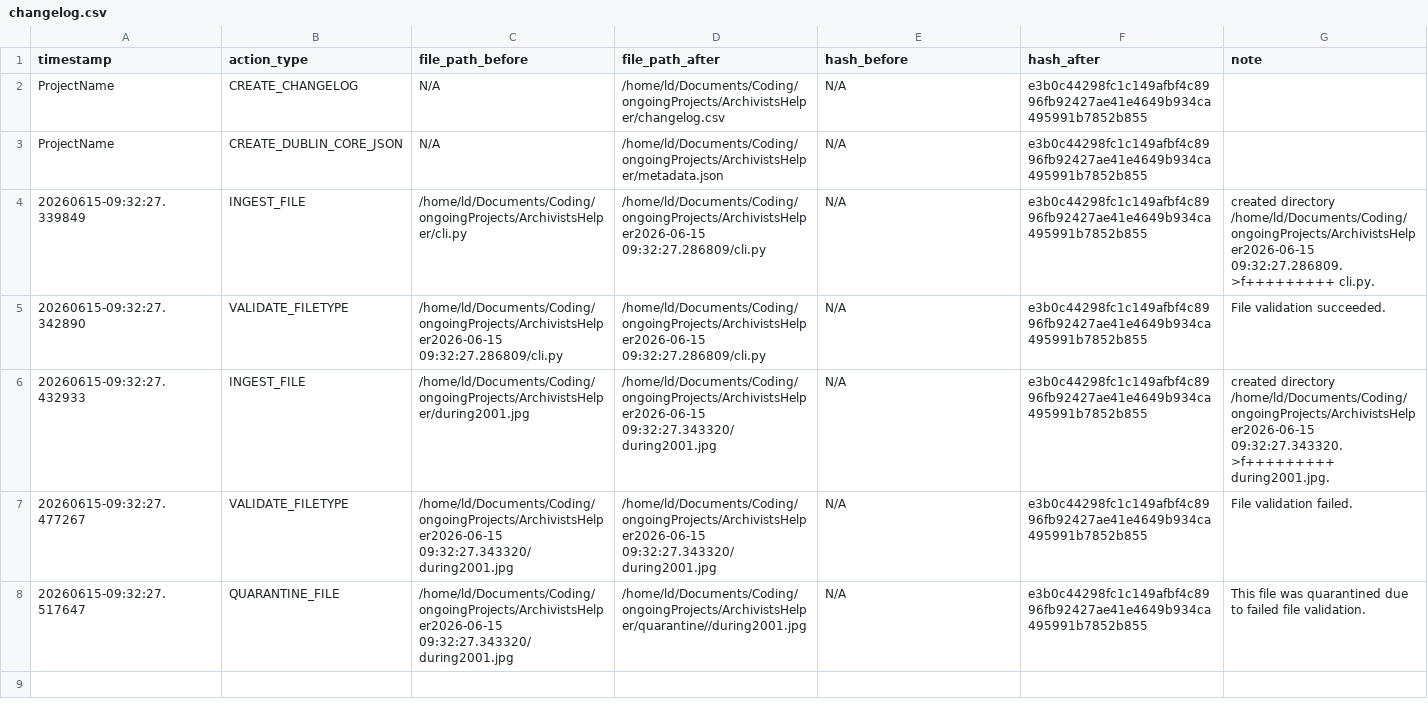
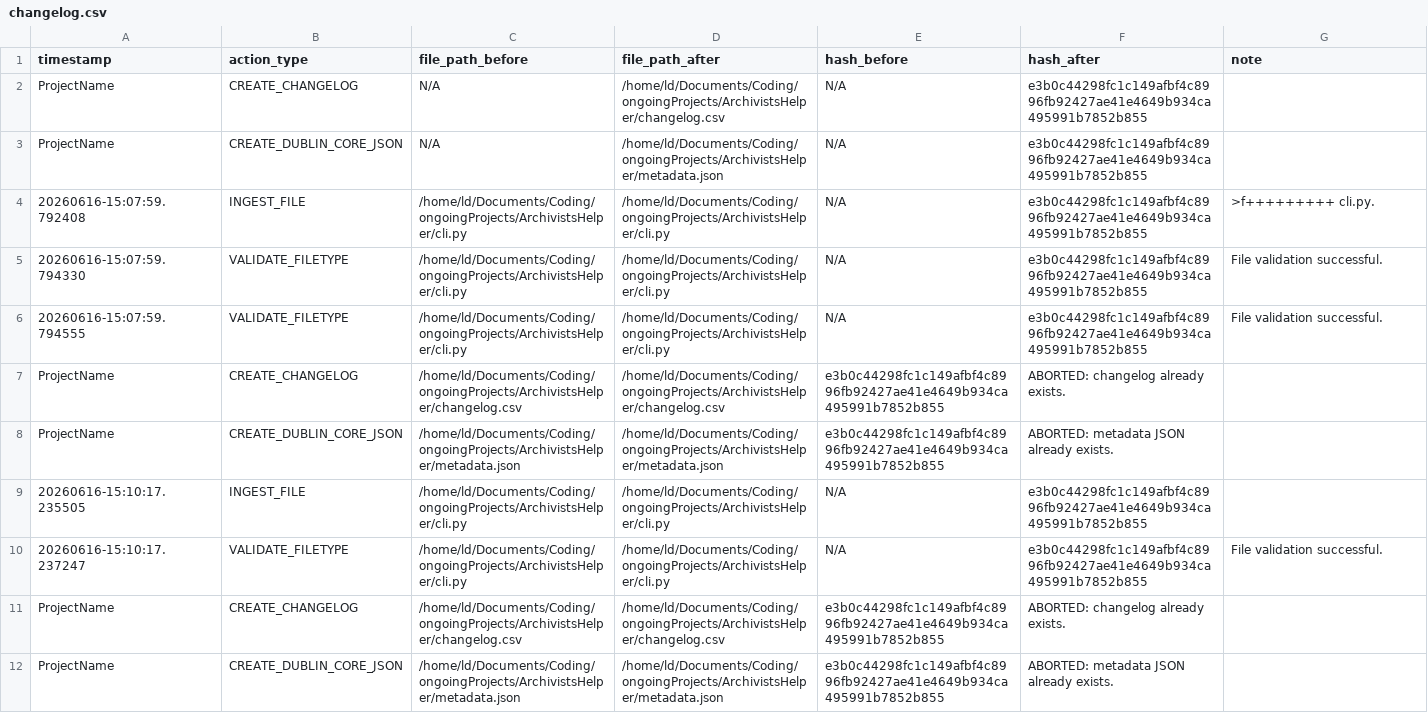
Before and after one commit to laugedideriksen/Arkivar, a CSV file: changelog.csv, drawn as a sheet; only a part is shown; the diff covers the shown part only.

```diff
--- a/changelog.csv
+++ b/changelog.csv
@@ -3,6 +3,10 @@ ProjectName,CREATE_CHANGELOG,N/A,/home/ld/Documents/Coding/ongoingProjects/Archi
 ProjectName,CREATE_DUBLIN_CORE_JSON,N/A,/home/ld/Documents/Coding/ongoingProjects/ArchivistsHelper/metadata.json,N/A,e3b0c44298fc1c149afbf4c8996fb92427ae41e4649b934ca495991b7852b855,
-20260615-09:32:27.339849,INGEST_FILE,/home/ld/Documents/Coding/ongoingProjects/ArchivistsHelper/cli.py,/home/ld/Documents/Coding/ongoingProjects/ArchivistsHelper2026-06-15 09:32:27.286809/cli.py,N/A,e3b0c44298fc1c149afbf4c8996fb92427ae41e4649b934ca495991b7852b855,created directory /home/ld/Documents/Coding/ongoingProjects/ArchivistsHelper2026-06-15 09:32:27.286809. >f+++++++++ cli.py.
-20260615-09:32:27.342890,VALIDATE_FILETYPE,/home/ld/Documents/Coding/ongoingProjects/ArchivistsHelper2026-06-15 09:32:27.286809/cli.py,/home/ld/Documents/Coding/ongoingProjects/ArchivistsHelper2026-06-15 09:32:27.286809/cli.py,N/A,e3b0c44298fc1c149afbf4c8996fb92427ae41e4649b934ca495991b7852b855,File validation succeeded.
-20260615-09:32:27.432933,INGEST_FILE,/home/ld/Documents/Coding/ongoingProjects/ArchivistsHelper/during2001.jpg,/home/ld/Documents/Coding/ongoingProjects/ArchivistsHelper2026-06-15 09:32:27.343320/during2001.jpg,N/A,e3b0c44298fc1c149afbf4c8996fb92427ae41e4649b934ca495991b7852b855,created directory /home/ld/Documents/Coding/ongoingProjects/ArchivistsHelper2026-06-15 09:32:27.343320. >f+++++++++ during2001.jpg.
-20260615-09:32:27.477267,VALIDATE_FILETYPE,/home/ld/Documents/Coding/ongoingProjects/ArchivistsHelper2026-06-15 09:32:27.343320/during2001.jpg,/home/ld/Documents/Coding/ongoingProjects/ArchivistsHelper2026-06-15 09:32:27.343320/during2001.jpg,N/A,e3b0c44298fc1c149afbf4c8996fb92427ae41e4649b934ca495991b7852b855,File validation failed.
-20260615-09:32:27.517647,QUARANTINE_FILE,/home/ld/Documents/Coding/ongoingProjects/ArchivistsHelper2026-06-15 09:32:27.343320/during2001.jpg,/home/ld/Documents/Coding/ongoingProjects/ArchivistsHelper/quarantine//during2001.jpg,N/A,e3b0c44298fc1c149afbf4c8996fb92427ae41e4649b934ca495991b7852b855,This file was quarantined due to failed file validation.
+20260616-15:07:59.792408,INGEST_FILE,/home/ld/Documents/Coding/ongoingProjects/ArchivistsHelper/cli.py,/home/ld/Documents/Coding/ongoingProjects/ArchivistsHelper/cli.py,N/A,e3b0c44298fc1c149afbf4c8996fb92427ae41e4649b934ca495991b7852b855,>f+++++++++ cli.py.
+20260616-15:07:59.794330,VALIDATE_FILETYPE,/home/ld/Documents/Coding/ongoingProjects/ArchivistsHelper/cli.py,/home/ld/Documents/Coding/ongoingProjects/ArchivistsHelper/cli.py,N/A,e3b0c44298fc1c149afbf4c8996fb92427ae41e4649b934ca495991b7852b855,File validation successful.
+20260616-15:07:59.794555,VALIDATE_FILETYPE,/home/ld/Documents/Coding/ongoingProjects/ArchivistsHelper/cli.py,/home/ld/Documents/Coding/ongoingProjects/ArchivistsHelper/cli.py,N/A,e3b0c44298fc1c149afbf4c8996fb92427ae41e4649b934ca495991b7852b855,File validation successful.
+ProjectName,CREATE_CHANGELOG,/home/ld/Documents/Coding/ongoingProjects/ArchivistsHelper/changelog.csv,/home/ld/Documents/Coding/ongoingProjects/ArchivistsHelper/changelog.csv,e3b0c44298fc1c149afbf4c8996fb92427ae41e4649b934ca495991b7852b855,ABORTED: changelog already exists.,
+ProjectName,CREATE_DUBLIN_CORE_JSON,/home/ld/Documents/Coding/ongoingProjects/ArchivistsHelper/metadata.json,/home/ld/Documents/Coding/ongoingProjects/ArchivistsHelper/metadata.json,e3b0c44298fc1c149afbf4c8996fb92427ae41e4649b934ca495991b7852b855,ABORTED: metadata JSON already exists.,
+20260616-15:10:17.235505,INGEST_FILE,/home/ld/Documents/Coding/ongoingProjects/ArchivistsHelper/cli.py,/home/ld/Documents/Coding/ongoingProjects/ArchivistsHelper/cli.py,N/A,e3b0c44298fc1c149afbf4c8996fb92427ae41e4649b934ca495991b7852b855,
+20260616-15:10:17.237247,VALIDATE_FILETYPE,/home/ld/Documents/Coding/ongoingProjects/ArchivistsHelper/cli.py,/home/ld/Documents/Coding/ongoingProjects/ArchivistsHelper/cli.py,N/A,e3b0c44298fc1c149afbf4c8996fb92427ae41e4649b934ca495991b7852b855,File validation successful.
+ProjectName,CREATE_CHANGELOG,/home/ld/Documents/Coding/ongoingProjects/ArchivistsHelper/changelog.csv,/home/ld/Documents/Coding/ongoingProjects/ArchivistsHelper/changelog.csv,e3b0c44298fc1c149afbf4c8996fb92427ae41e4649b934ca495991b7852b855,ABORTED: changelog already exists.,
+ProjectName,CREATE_DUBLIN_CORE_JSON,/home/ld/Documents/Coding/ongoingProjects/ArchivistsHelper/metadata.json,/home/ld/Documents/Coding/ongoingProjects/ArchivistsHelper/metadata.json,e3b0c44298fc1c149afbf4c8996fb92427ae41e4649b934ca495991b7852b855,ABORTED: metadata JSON already exists.,
```
Also changed, not shown: 14 added rows elsewhere in this file, 5 other files.
